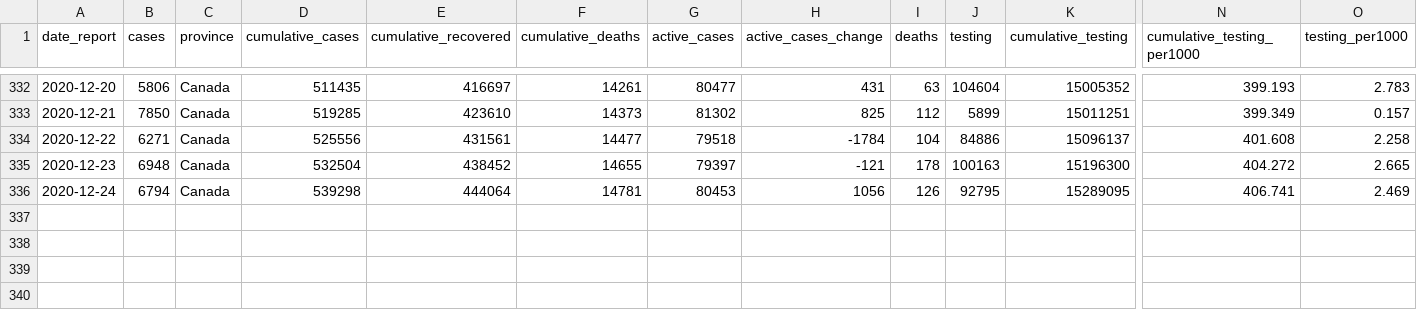
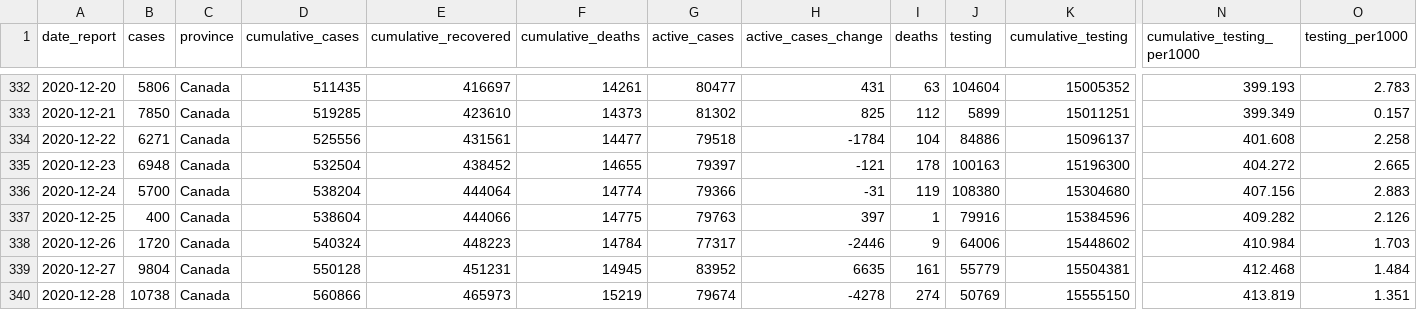
Before and after one commit to Kuan-Liu/Testing_Dash, a CSV file: docs/can.csv, drawn as a sheet; only a part is shown, gaps mark what is left out; rows hold the shown columns only; the diff names each change by its address in the sheet, - before the commit and + after, or states it on an @@ line.

```diff
--- a/docs/can.csv
+++ b/docs/can.csv
-B336 (cases): 6794
+B336 (cases): 5700
-D336 (cumulative_cases): 539298
+D336 (cumulative_cases): 538204
-F336 (cumulative_deaths): 14781
+F336 (cumulative_deaths): 14774
-G336 (active_cases): 80453
+G336 (active_cases): 79366
-H336 (active_cases_change): 1056
+H336 (active_cases_change): -31
-I336 (deaths): 126
+I336 (deaths): 119
-J336 (testing): 92795
+J336 (testing): 108380
-K336 (cumulative_testing): 15289095
+K336 (cumulative_testing): 15304680
-N336 (cumulative_testing_per1000): 406.741
+N336 (cumulative_testing_per1000): 407.156
-O336 (testing_per1000): 2.469
+O336 (testing_per1000): 2.883
+row 337: 2020-12-25 | 400 | Canada | 538604 | 444066 | 14775 | 79763 | 397 | 1 | 79916 | 15384596 | 409.282 | 2.126
+row 338: 2020-12-26 | 1720 | Canada | 540324 | 448223 | 14784 | 77317 | -2446 | 9 | 64006 | 15448602 | 410.984 | 1.703
+row 339: 2020-12-27 | 9804 | Canada | 550128 | 451231 | 14945 | 83952 | 6635 | 161 | 55779 | 15504381 | 412.468 | 1.484
+row 340: 2020-12-28 | 10738 | Canada | 560866 | 465973 | 15219 | 79674 | -4278 | 274 | 50769 | 15555150 | 413.819 | 1.351
```
Also changed, not shown: docs/df_trajectory.csv, docs/df_trajectory_can.csv, 3 other files.
